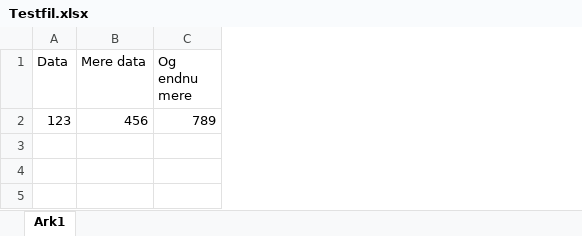
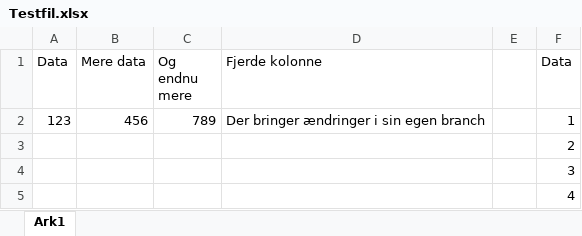
Before and after one commit to DennisKruseLund/Testrepo, an Excel workbook: Testfil.xlsx, sheet Ark1, drawn as a sheet; values as stored, in another font and other column widths than the file's, no borders; the diff names each change by its address in the sheet, - before the commit and + after, or states it on an @@ line.

Commit message:
Jeg har tilføjet en lille kolonne efter den store

```diff
--- a/Testfil.xlsx (sheet Ark1)
+++ b/Testfil.xlsx (sheet Ark1)
+column D (Fjerde kolonne), row 2: Der bringer ændringer i sin egen branch
+column E, empty
+column F (Data), row 2: 1
+row 3:  |  |  |  |  | 2
+row 4:  |  |  |  |  | 3
+row 5:  |  |  |  |  | 4
```
